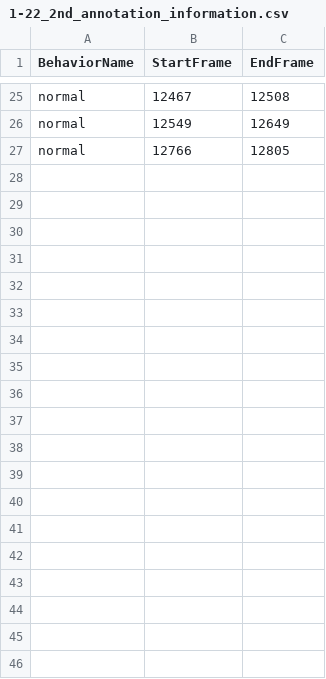
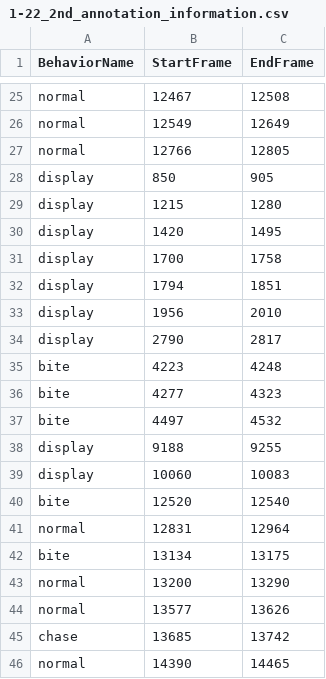
Before and after one commit to ltarng/zebrafish-behavior-classification, a CSV file: annotation_information_data/1-22_2nd_annotation_information.csv, drawn as a sheet; only a part is shown, gaps mark what is left out; the diff covers the shown part only; the diff names each change by its address in the sheet, - before the commit and + after, or states it on an @@ line.

Commit message:
udpate the dataset

```diff
--- a/annotation_information_data/1-22_2nd_annotation_information.csv
+++ b/annotation_information_data/1-22_2nd_annotation_information.csv
+row 28: display | 850 | 905
+row 29: display | 1215 | 1280
+row 30: display | 1420 | 1495
+row 31: display | 1700 | 1758
+row 32: display | 1794 | 1851
+row 33: display | 1956 | 2010
+row 34: display | 2790 | 2817
+row 35: bite | 4223 | 4248
+row 36: bite | 4277 | 4323
+row 37: bite | 4497 | 4532
+row 38: display | 9188 | 9255
+row 39: display | 10060 | 10083
+row 40: bite | 12520 | 12540
+row 41: normal | 12831 | 12964
+row 42: bite | 13134 | 13175
+row 43: normal | 13200 | 13290
+row 44: normal | 13577 | 13626
+row 45: chase | 13685 | 13742
+row 46: normal | 14390 | 14465
```
Also changed, not shown: 17 added rows elsewhere in this file, annotation_information_data/1-14_annotation_information.csv.
